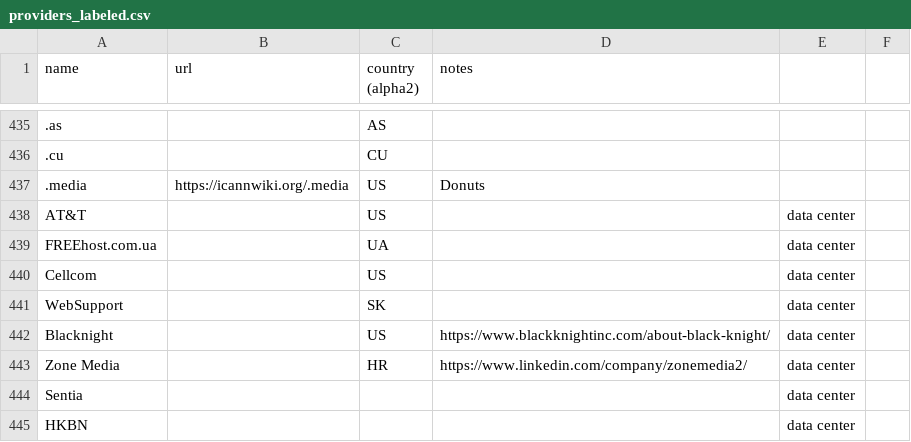
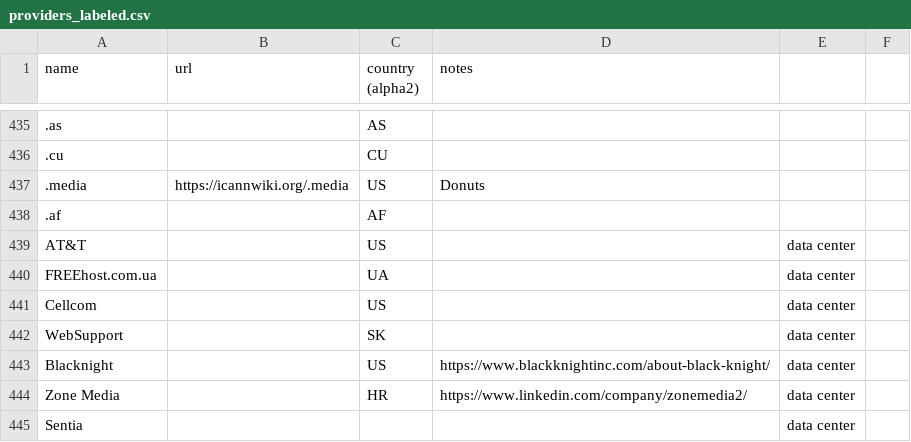
Before and after one commit to elsehow/taaraxtak, a CSV file: src/w3techs/analysis/providers_labeled.csv, drawn as a sheet; only a part is shown, gaps mark what is left out; the shorter side is filled out with more unchanged rows; the diff names each change by its address in the sheet, - before the commit and + after, or states it on an @@ line.

```diff
--- a/src/w3techs/analysis/providers_labeled.csv
+++ b/src/w3techs/analysis/providers_labeled.csv
+row 438: .af |  | AF
```
Also changed, not shown: 1 other file.
